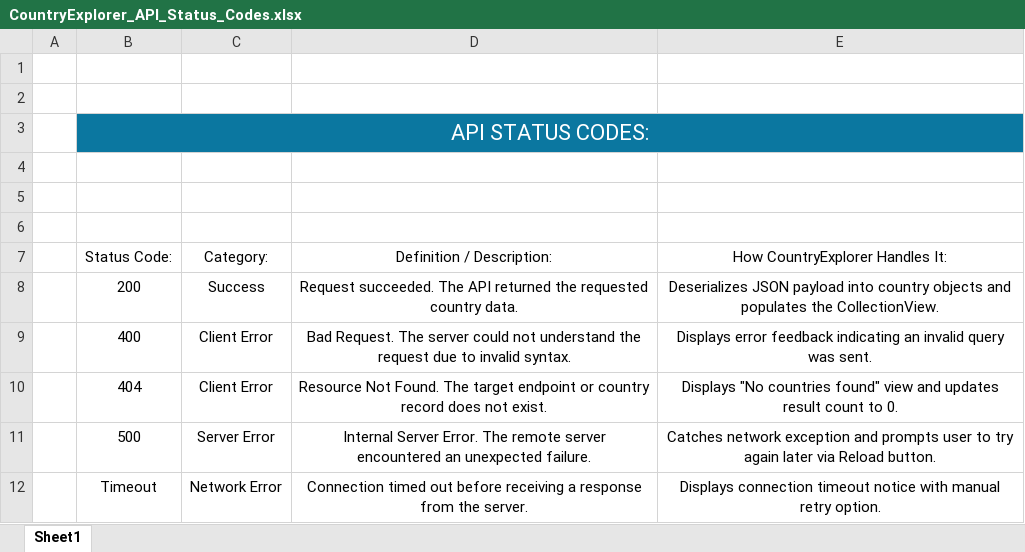
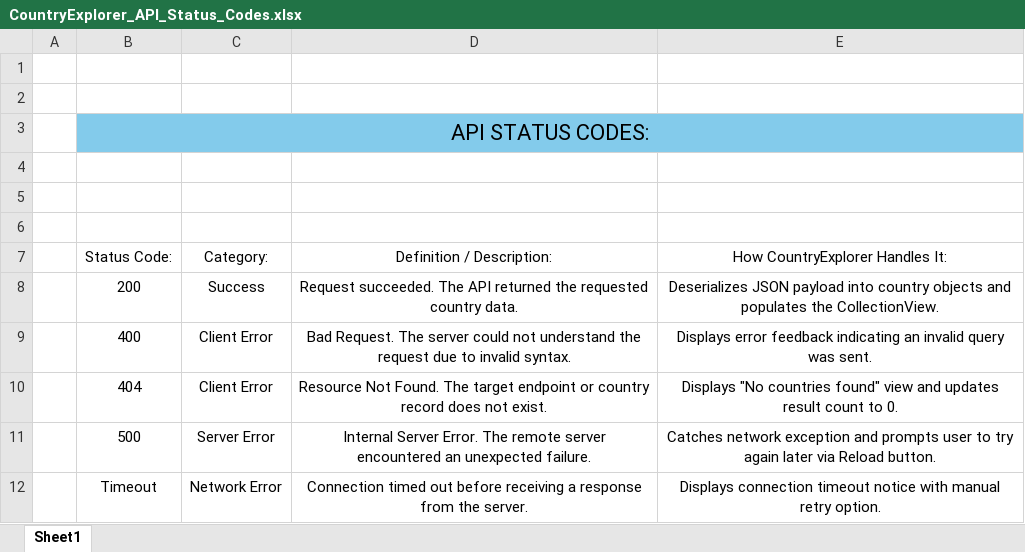
Before and after one commit to si8168/CountryExplorer, an Excel workbook: CountryExplorer/docs/CountryExplorer_API_Status_Codes.xlsx, sheet Sheet1, drawn as a sheet; values as stored, in another font and other column widths than the file's, no borders; table styles not drawn; the diff names each change by its address in the sheet, - before the commit and + after, or states it on an @@ line.

Commit message:
Updated country service dataset, fixed UI picker layout, and added issue tracking Excel log to docs

```diff
--- a/CountryExplorer/docs/CountryExplorer_API_Status_Codes.xlsx (sheet Sheet1)
+++ b/CountryExplorer/docs/CountryExplorer_API_Status_Codes.xlsx (sheet Sheet1)
-B3:E3 fill: #0B77A0
+B3:E3 fill: #83CBEB
-B3 text colour: #FFFFFF
+B3 text colour: black
```
Also changed, not shown: 7 other files.
